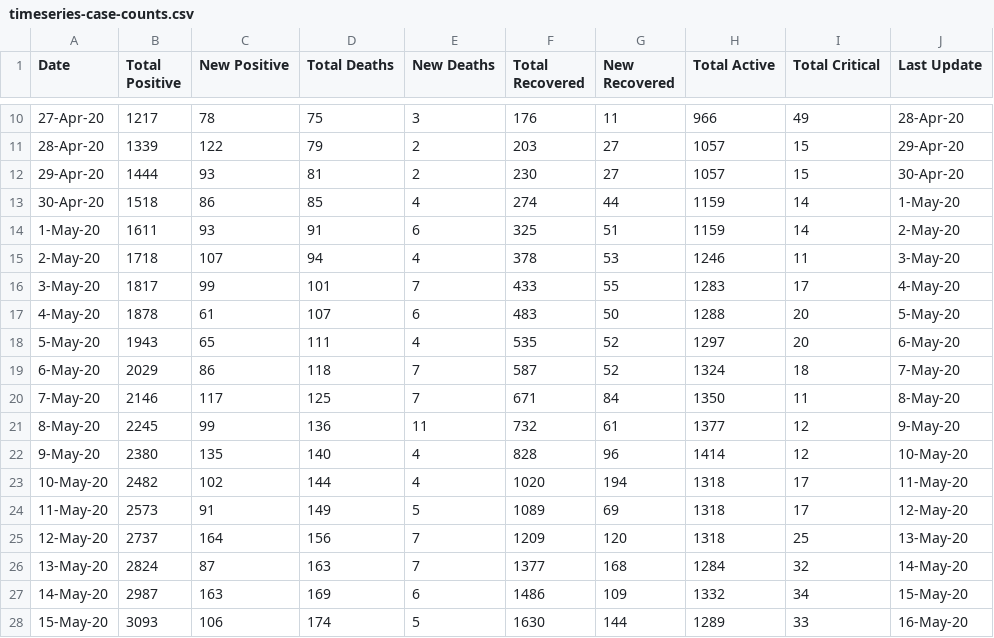
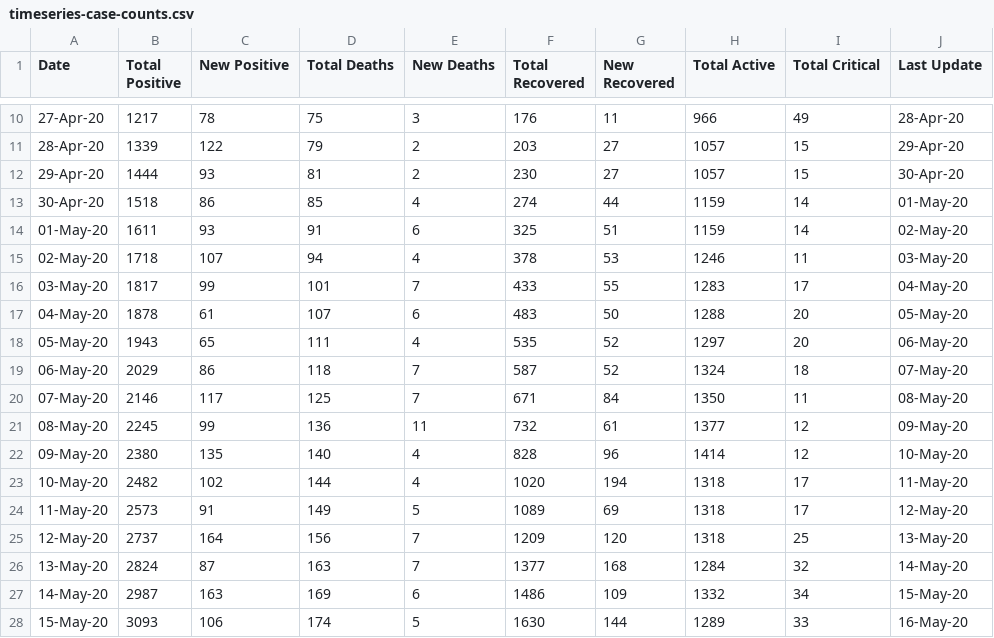
Before and after one commit to omkarmarkad/COVID19-Pune, a CSV file: timeseries-case-counts.csv, drawn as a sheet; only a part is shown, gaps mark what is left out; the diff covers the shown part only.

```diff
--- a/timeseries-case-counts.csv
+++ b/timeseries-case-counts.csv
@@ -12,12 +12,12 @@ Date,Total Positive,New Positive,Total Deaths,New Deaths,Total Recovered,New Rec
 29-Apr-20,1444,93,81,2,230,27,1057,15,30-Apr-20
-30-Apr-20,1518,86,85,4,274,44,1159,14,1-May-20
-1-May-20,1611,93,91,6,325,51,1159,14,2-May-20
-2-May-20,1718,107,94,4,378,53,1246,11,3-May-20
-3-May-20,1817,99,101,7,433,55,1283,17,4-May-20
-4-May-20,1878,61,107,6,483,50,1288,20,5-May-20
-5-May-20,1943,65,111,4,535,52,1297,20,6-May-20
-6-May-20,2029,86,118,7,587,52,1324,18,7-May-20
-7-May-20,2146,117,125,7,671,84,1350,11,8-May-20
-8-May-20,2245,99,136,11,732,61,1377,12,9-May-20
-9-May-20,2380,135,140,4,828,96,1414,12,10-May-20
+30-Apr-20,1518,86,85,4,274,44,1159,14,01-May-20
+01-May-20,1611,93,91,6,325,51,1159,14,02-May-20
+02-May-20,1718,107,94,4,378,53,1246,11,03-May-20
+03-May-20,1817,99,101,7,433,55,1283,17,04-May-20
+04-May-20,1878,61,107,6,483,50,1288,20,05-May-20
+05-May-20,1943,65,111,4,535,52,1297,20,06-May-20
+06-May-20,2029,86,118,7,587,52,1324,18,07-May-20
+07-May-20,2146,117,125,7,671,84,1350,11,08-May-20
+08-May-20,2245,99,136,11,732,61,1377,12,09-May-20
+09-May-20,2380,135,140,4,828,96,1414,12,10-May-20
 10-May-20,2482,102,144,4,1020,194,1318,17,11-May-20
```
Also changed, not shown: 1 added row and 54 edited cells elsewhere in this file.
